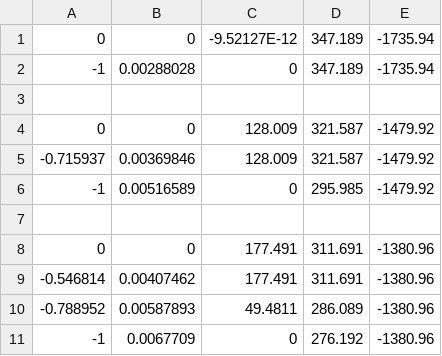
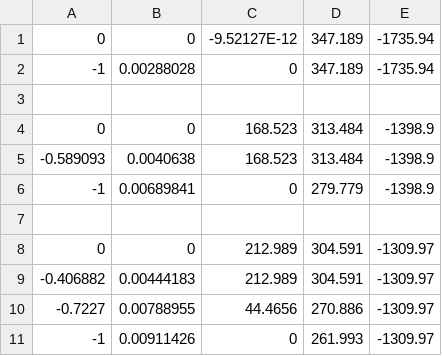
Before and after one commit to aditya12398/Unsteady-Aerodynamics, a TSV file: Incident_wave3.tsv, drawn as a sheet.

```diff
--- a/Incident_wave3.tsv
+++ b/Incident_wave3.tsv
@@ -3,9 +3,9 @@
 				
-0	0	128.009	321.587	-1479.92
--0.715937	0.00369846	128.009	321.587	-1479.92
--1	0.00516589	0	295.985	-1479.92
+0	0	168.523	313.484	-1398.9
+-0.589093	0.0040638	168.523	313.484	-1398.9
+-1	0.00689841	0	279.779	-1398.9
 				
-0	0	177.491	311.691	-1380.96
--0.546814	0.00407462	177.491	311.691	-1380.96
--0.788952	0.00587893	49.4811	286.089	-1380.96
--1	0.0067709	0	276.192	-1380.96
+0	0	212.989	304.591	-1309.97
+-0.406882	0.00444183	212.989	304.591	-1309.97
+-0.7227	0.00788955	44.4656	270.886	-1309.97
+-1	0.00911426	0	261.993	-1309.97
```
Also changed, not shown: Incident_wave10.tsv, Incident_wave25.tsv, 8 other files.
